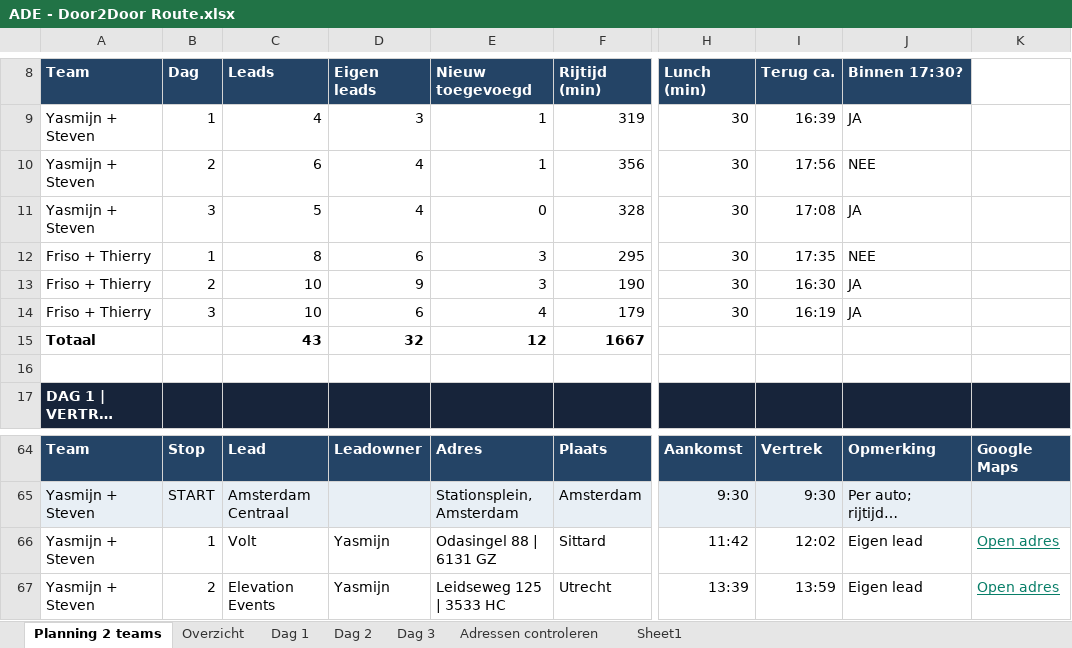
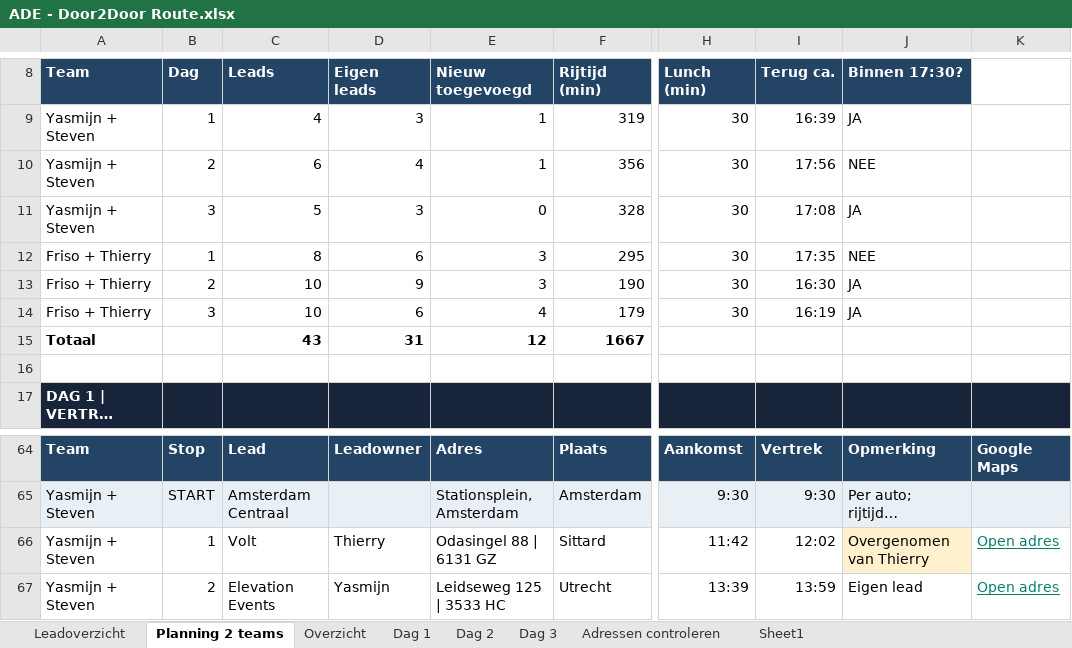
Before and after one commit to thierrywerk8-maker/Thierry, an Excel workbook: ade-door2door/ADE - Door2Door Route.xlsx, sheet Planning 2 teams, drawn as a sheet; only a part is shown, gaps mark what is left out; long unchanged cells end in …; values as stored, in another font and other column widths than the file's, no borders; conditional formats not drawn; the diff names each change by its address in the sheet, - before the commit and + after, or states it on an @@ line.

```diff
--- a/ade-door2door/ADE - Door2Door Route.xlsx (sheet Planning 2 teams)
+++ b/ade-door2door/ADE - Door2Door Route.xlsx (sheet Planning 2 teams)
+sheet tab: Leadoverzicht
-D11 (Eigen leads): 4
+D11 (Eigen leads): 3
-D15 (Eigen leads): 32
+D15 (Eigen leads): 31
-D66 (Eigen leads): Yasmijn
+D66 (Eigen leads): Thierry
-J66 (Binnen 17:30?): Eigen lead
+J66 (Binnen 17:30?): Overgenomen van Thierry
-J66 fill: none
+J66 fill: #FFF0CE
```
Also changed, not shown: 1 other file.
